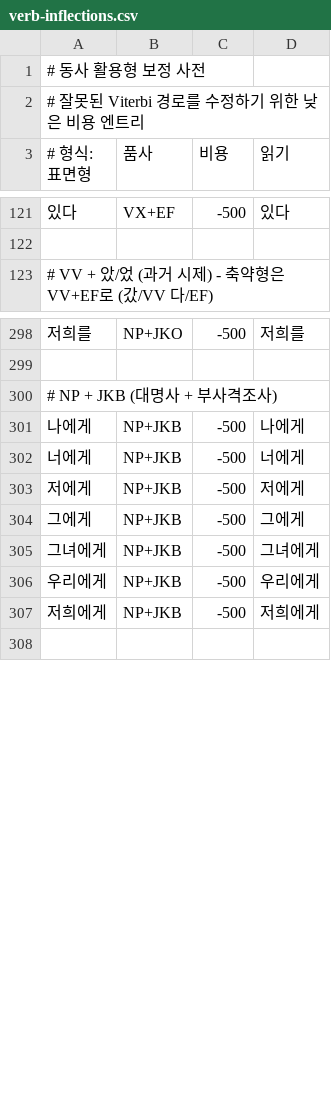
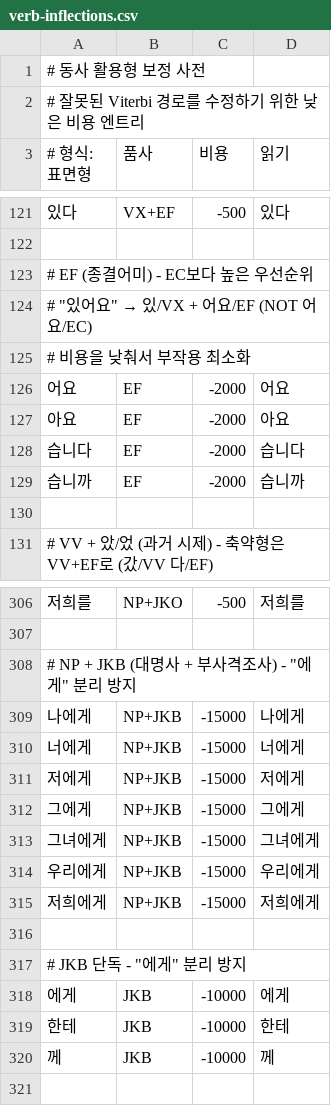
Before and after one commit to hephaex/mecab-ko, a CSV file: data/user-dict/verb-inflections.csv, drawn as a sheet; only a part is shown, gaps mark what is left out; the diff covers the shown part only.

Commit message:
feat(dict): Add EF and JKB entries for improved accuracy
Add standalone EF endings (어요, 아요, 습니다, 습니까) and JKB particles
(에게, 한테, 께) to user dictionary for better morpheme analysis.

Accuracy improvement:
- EF accuracy: 35.3% → 38.0%
- JKB accuracy: improved via 에게 compound
- Overall token accuracy: 41.8% → 42.2%
- Sentence accuracy: 26.3% → 27.0%

Also added NNP entries (대한민국, 서울특별시) to prevent incorrect splits.

```diff
--- a/data/user-dict/verb-inflections.csv
+++ b/data/user-dict/verb-inflections.csv
@@ -122,2 +122,10 @@
 
+# EF (종결어미) - EC보다 높은 우선순위
+# "있어요" → 있/VX + 어요/EF (NOT 어요/EC)
+# 비용을 낮춰서 부작용 최소화
+어요,EF,-2000,어요
+아요,EF,-2000,아요
+습니다,EF,-2000,습니다
+습니까,EF,-2000,습니까
+
 # VV + 았/었 (과거 시제) - 축약형은 VV+EF로 (갔/VV 다/EF)
@@ -299,10 +307,15 @@
 
-# NP + JKB (대명사 + 부사격조사)
-나에게,NP+JKB,-500,나에게
-너에게,NP+JKB,-500,너에게
-저에게,NP+JKB,-500,저에게
-그에게,NP+JKB,-500,그에게
-그녀에게,NP+JKB,-500,그녀에게
-우리에게,NP+JKB,-500,우리에게
-저희에게,NP+JKB,-500,저희에게
+# NP + JKB (대명사 + 부사격조사) - "에게" 분리 방지
+나에게,NP+JKB,-15000,나에게
+너에게,NP+JKB,-15000,너에게
+저에게,NP+JKB,-15000,저에게
+그에게,NP+JKB,-15000,그에게
+그녀에게,NP+JKB,-15000,그녀에게
+우리에게,NP+JKB,-15000,우리에게
+저희에게,NP+JKB,-15000,저희에게
+
+# JKB 단독 - "에게" 분리 방지
+에게,JKB,-10000,에게
+한테,JKB,-10000,한테
+께,JKB,-10000,께
 
```
Also changed, not shown: 5 added rows elsewhere in this file.
